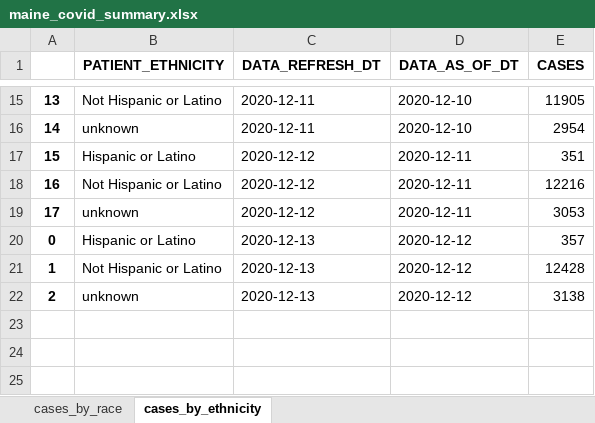
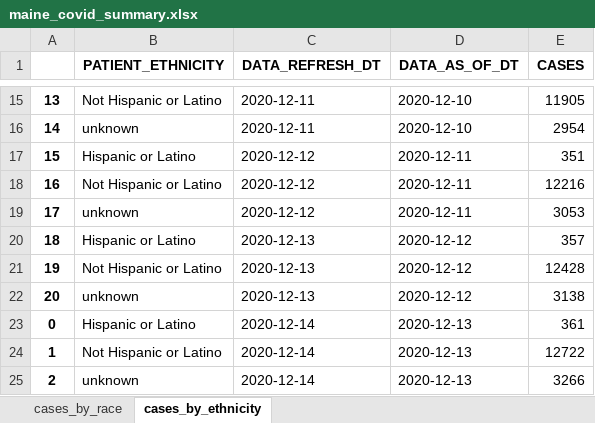
Before and after one commit to BU-Spark/CARR-x-Spark-COVID-Racial-Data-Tracker, an Excel workbook: Daily Updated COVID Data/maine_covid_summary.xlsx, sheet cases_by_ethnicity, drawn as a sheet; only a part is shown, gaps mark what is left out; values as stored, in another font and other column widths than the file's, no borders; the diff names each change by its address in the sheet, - before the commit and + after, or states it on an @@ line.

```diff
--- a/Daily Updated COVID Data/maine_covid_summary.xlsx (sheet cases_by_ethnicity)
+++ b/Daily Updated COVID Data/maine_covid_summary.xlsx (sheet cases_by_ethnicity)
@@ column A renumbered between rows 20 and 22 @@
+row 23: 0 | Hispanic or Latino | 2020-12-14 | 2020-12-13 | 361
+row 24: 1 | Not Hispanic or Latino | 2020-12-14 | 2020-12-13 | 12722
+row 25: 2 | unknown | 2020-12-14 | 2020-12-13 | 3266
```
Also changed, not shown: sheet cases_by_race, 1 other file.
